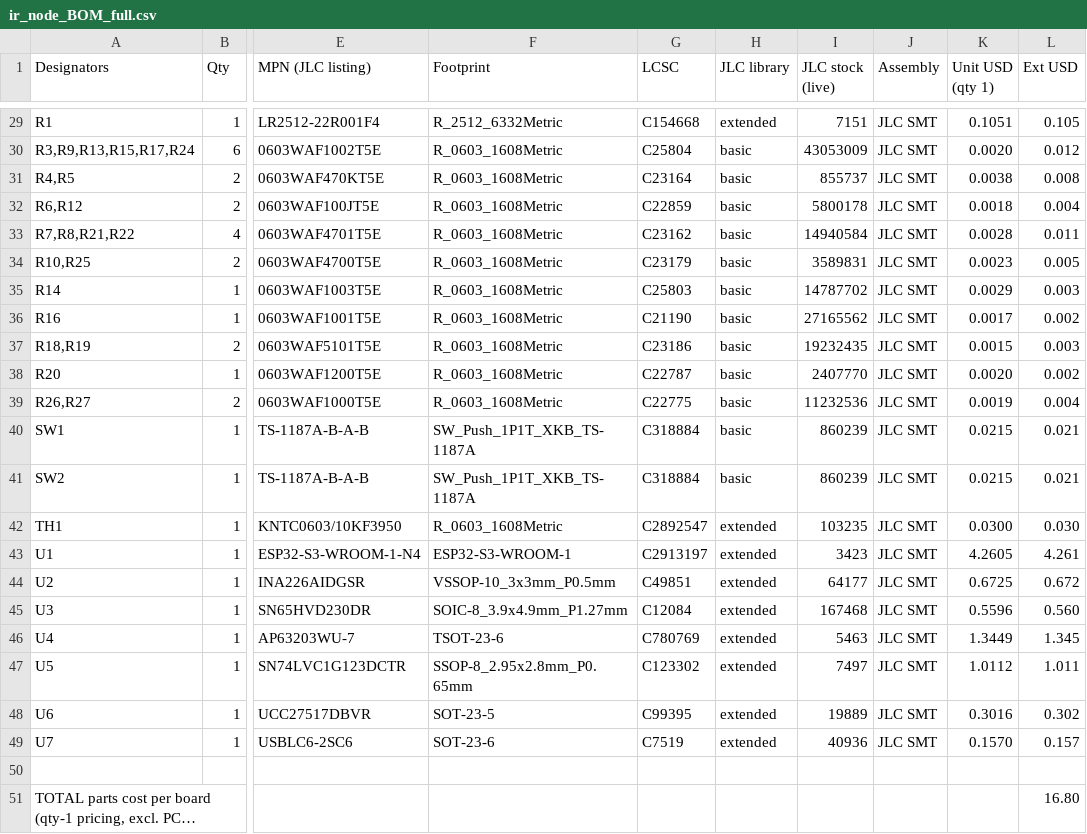
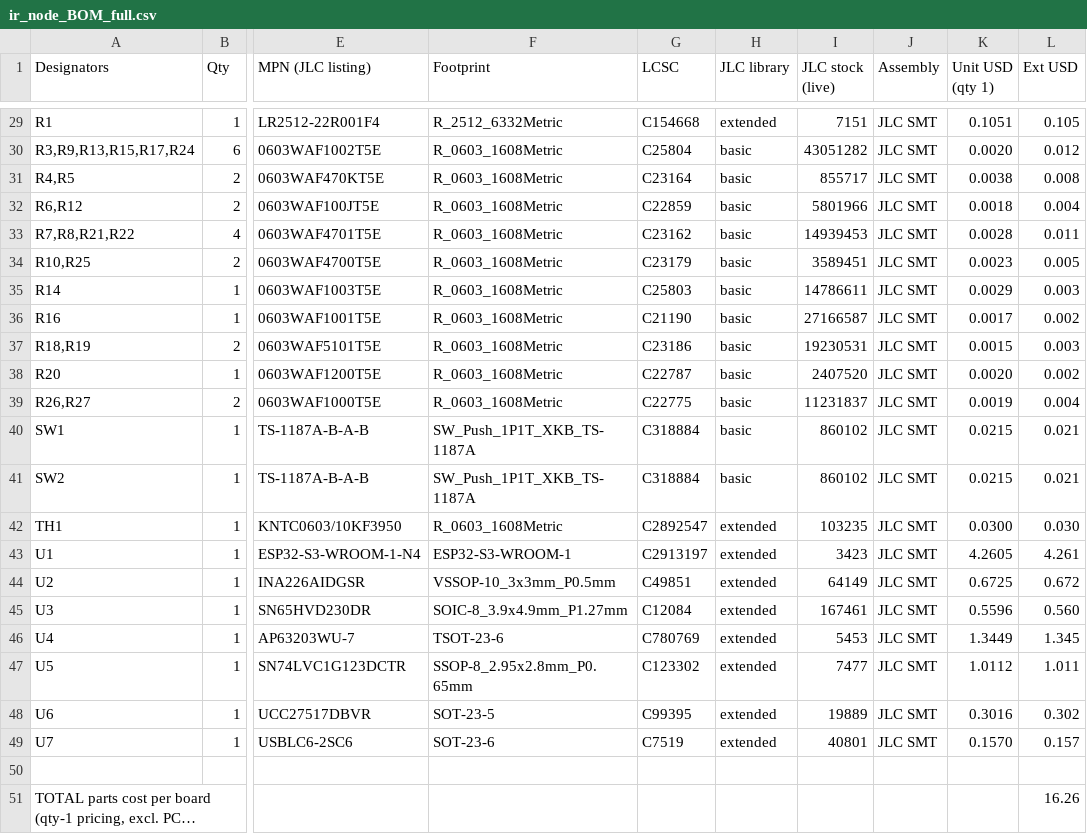
Before and after one commit to ryanabraham1/battery-monitor, a CSV file: fab/ir_node_BOM_full.csv, drawn as a sheet; only a part is shown, gaps mark what is left out; long unchanged cells end in …; the diff covers the shown part only; the diff names each change by its address in the sheet, - before the commit and + after, or states it on an @@ line.

```diff
--- a/fab/ir_node_BOM_full.csv
+++ b/fab/ir_node_BOM_full.csv
-I30 (JLC stock (live)): 43053009
+I30 (JLC stock (live)): 43051282
-I31 (JLC stock (live)): 855737
+I31 (JLC stock (live)): 855717
-I32 (JLC stock (live)): 5800178
+I32 (JLC stock (live)): 5801966
-I33 (JLC stock (live)): 14940584
+I33 (JLC stock (live)): 14939453
-I34 (JLC stock (live)): 3589831
+I34 (JLC stock (live)): 3589451
-I35 (JLC stock (live)): 14787702
+I35 (JLC stock (live)): 14786611
-I36 (JLC stock (live)): 27165562
+I36 (JLC stock (live)): 27166587
-I37 (JLC stock (live)): 19232435
+I37 (JLC stock (live)): 19230531
-I38 (JLC stock (live)): 2407770
+I38 (JLC stock (live)): 2407520
-I39 (JLC stock (live)): 11232536
+I39 (JLC stock (live)): 11231837
-I40:I41 (JLC stock (live)): 860239
+I40:I41 (JLC stock (live)): 860102
-I44 (JLC stock (live)): 64177
+I44 (JLC stock (live)): 64149
-I45 (JLC stock (live)): 167468
+I45 (JLC stock (live)): 167461
-I46 (JLC stock (live)): 5463
+I46 (JLC stock (live)): 5453
-I47 (JLC stock (live)): 7497
+I47 (JLC stock (live)): 7477
-I49 (JLC stock (live)): 40936
+I49 (JLC stock (live)): 40801
-L51 (Ext USD): 16.80
+L51 (Ext USD): 16.26
```
Also changed, not shown: 19 edited cells elsewhere in this file, 47 other files.
